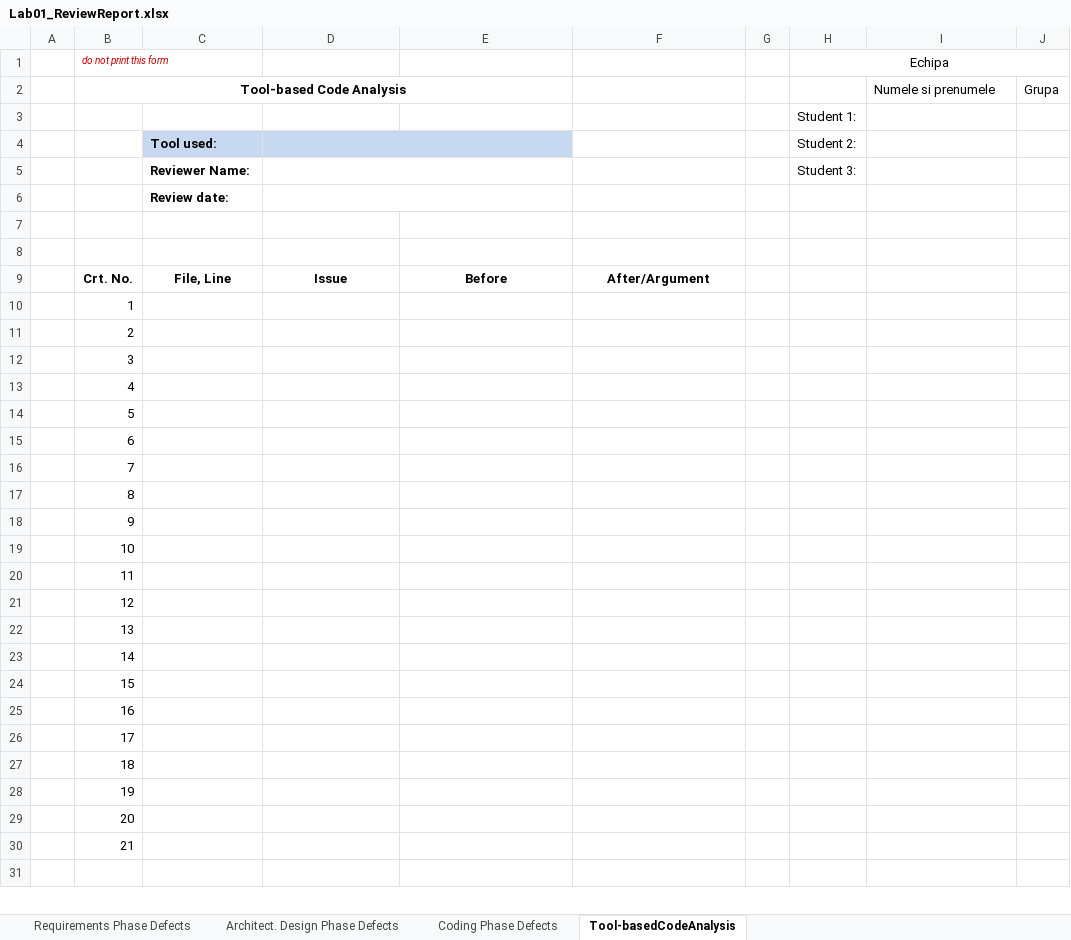
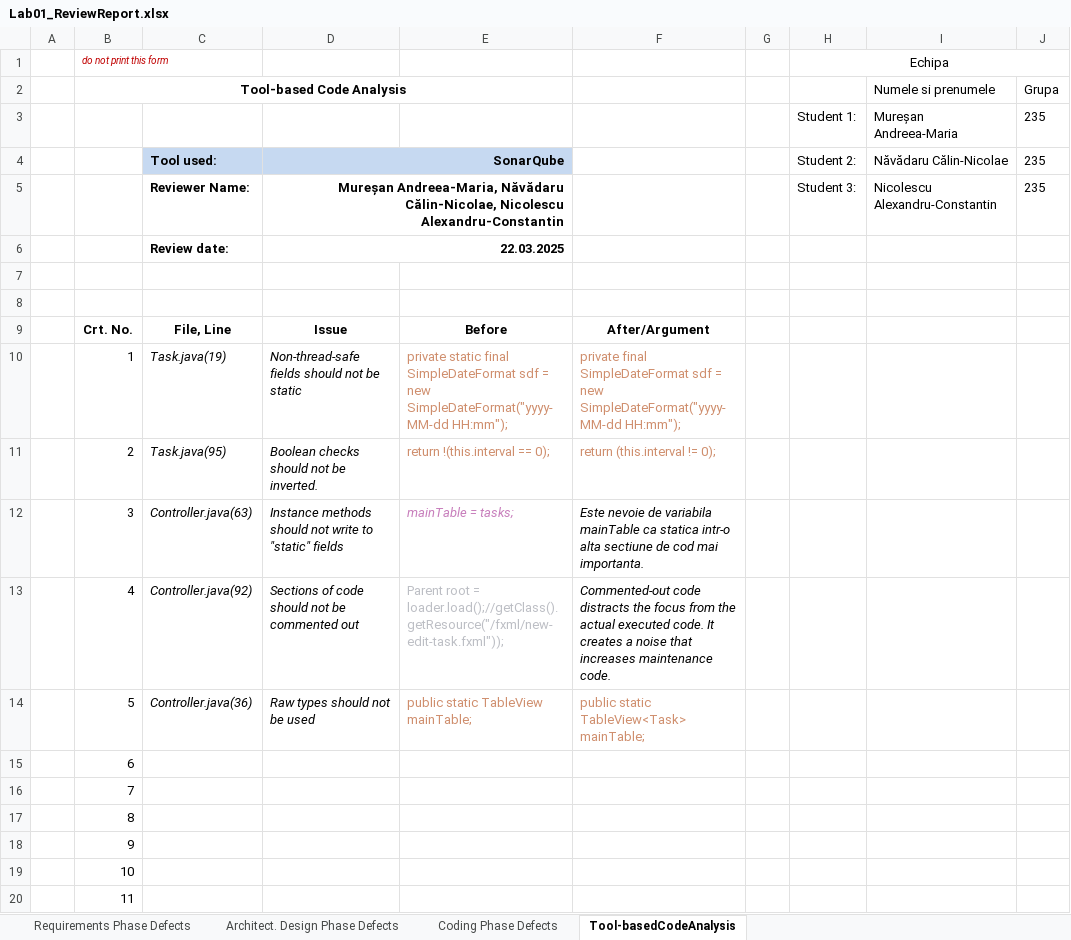
Before and after one commit to CalinNavadaru/VVSS2025, an Excel workbook: docs/Lab01_ReviewReport.xlsx, sheet Tool-basedCodeAnalysis, drawn as a sheet; only a part is shown; the shorter side is filled out with more unchanged rows; values as stored, in another font and other column widths than the file's, no borders; removed rows and columns are numbered as before the commit, all else as after; the diff names each change by its address in the sheet, - before the commit and + after, or states it on an @@ line.

```diff
--- a/docs/Lab01_ReviewReport.xlsx (sheet Tool-basedCodeAnalysis)
+++ b/docs/Lab01_ReviewReport.xlsx (sheet Tool-basedCodeAnalysis)
-row 3:  |  |  |  |  |  |  | Student 1:
-row 4:  |  | Tool used: |  |  |  |  | Student 2:
-row 5:  |  | Reviewer Name: |  |  |  |  | Student 3:
-row 6:  |  | Review date:
+row 3:  |  |  |  |  |  |  | Student 1: | Mureșan Andreea-Maria | 235
+row 4:  |  | Tool used: | SonarQube |  |  |  | Student 2: | Năvădaru Călin-Nicolae | 235
+row 5:  |  | Reviewer Name: | Mureșan Andreea-Maria, Năvădaru Călin-Nicolae, Nicolescu Alexandru-Constantin |  |  |  | Student 3: | Nicolescu Alexandru-Constantin | 235
+row 6:  |  | Review date: | 22.03.2025
-C10: (empty)
+C10: Task.java(19)
-D10: (empty)
+D10: Non-thread-safe fields should not be static
-E10: (empty)
+E10: private static final SimpleDateFormat sdf = new SimpleDateFormat("yyyy-MM-dd HH:mm");
-F10: (empty)
+F10: private final SimpleDateFormat sdf = new SimpleDateFormat("yyyy-MM-dd HH:mm");
-C11: (empty)
+C11: Task.java(95)
-D11: (empty)
+D11: Boolean checks should not be inverted.
-E11: (empty)
+E11: return !(this.interval == 0);
-F11: (empty)
+F11: return (this.interval != 0);
-C12: (empty)
+C12: Controller.java(63)
-D12: (empty)
+D12: Instance methods should not write to "static" fields
-E12: (empty)
+E12: mainTable = tasks;
-F12: (empty)
+F12: Este nevoie de variabila mainTable ca statica intr-o alta sectiune de cod mai importanta.
-C13: (empty)
+C13: Controller.java(92)
-D13: (empty)
+D13: Sections of code should not be commented out
-E13: (empty)
+E13: Parent root = loader.load();//getClass().getResource("/fxml/new-edit-task.fxml"));
-F13: (empty)
+F13: Commented-out code distracts the focus from the actual executed code. It creates a noise that increases maintenance code.
-C14: (empty)
+C14: Controller.java(36)
-D14: (empty)
+D14: Raw types should not be used
-E14: (empty)
+E14: public static TableView mainTable;
-F14: (empty)
+F14: public static TableView<Task> mainTable;
```
Also changed, not shown: sheet Requirements Phase Defects, sheet Architect. Design Phase Defects, sheet Coding Phase Defects, formulas that keep their value, 14 other files.
